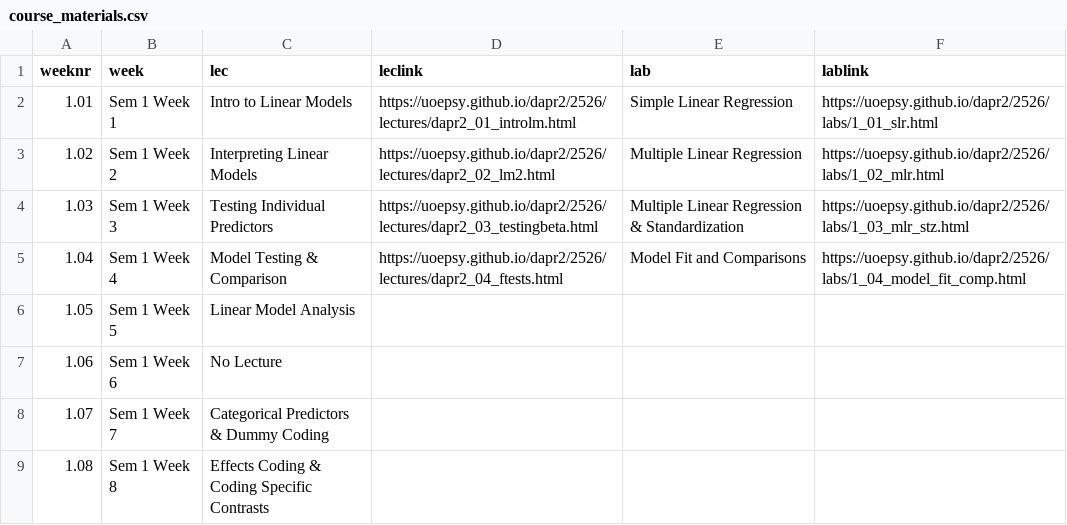
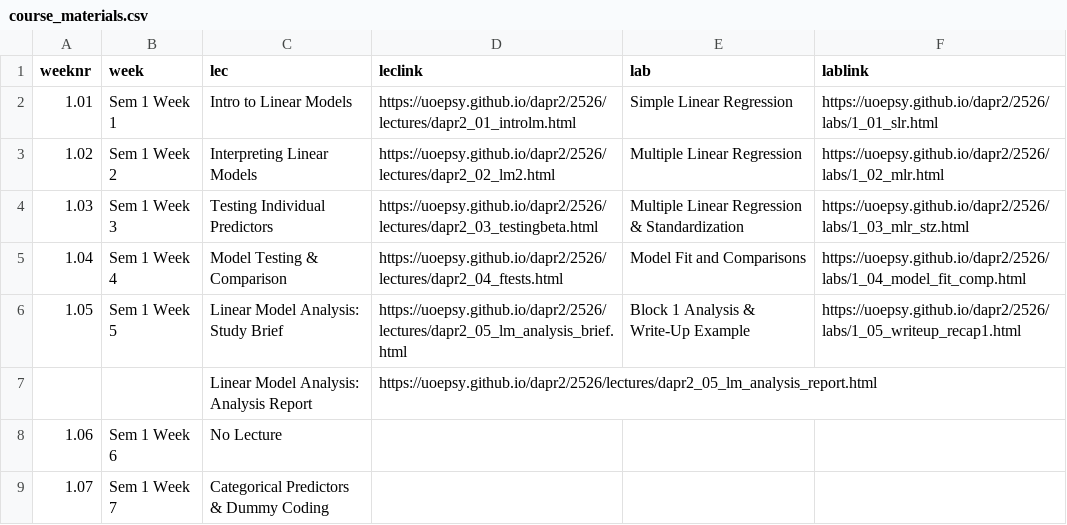
Before and after one commit to uoepsy/dapr2, a CSV file: docs/2526/course_materials.csv, drawn as a sheet; only a part is shown; the shorter side is filled out with more unchanged rows.

Commit message:
flashcards and course index update

```diff
--- a/docs/2526/course_materials.csv
+++ b/docs/2526/course_materials.csv
@@ -5,3 +5,4 @@ weeknr,week,lec,leclink,lab,lablink
 1.04,Sem 1 Week 4,Model Testing & Comparison,https://uoepsy.github.io/dapr2/2526/lectures/dapr2_04_ftests.html,Model Fit and Comparisons,https://uoepsy.github.io/dapr2/2526/labs/1_04_model_fit_comp.html
-1.05,Sem 1 Week 5,Linear Model Analysis,,,
+1.05,Sem 1 Week 5,Linear Model Analysis: Study Brief,https://uoepsy.github.io/dapr2/2526/lectures/dapr2_05_lm_analysis_brief.html ,Block 1 Analysis & Write-Up Example,https://uoepsy.github.io/dapr2/2526/labs/1_05_writeup_recap1.html
+,,Linear Model Analysis: Analysis Report,https://uoepsy.github.io/dapr2/2526/lectures/dapr2_05_lm_analysis_report.html,,
 1.06,Sem 1 Week 6,No Lecture,,,
```
Also changed, not shown: 32 other files.
